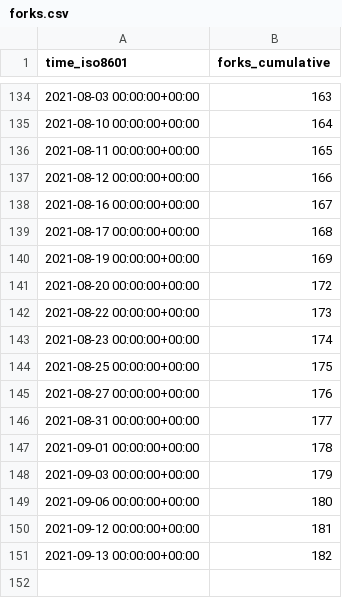
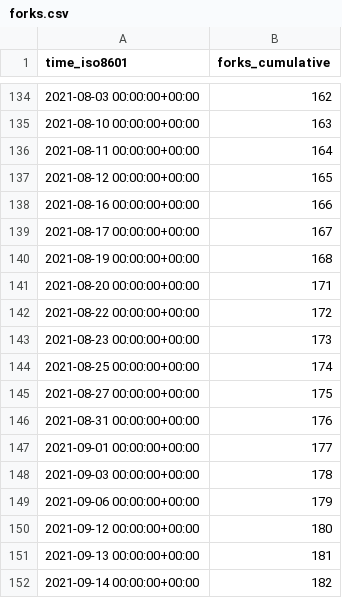
Before and after one commit to DevSCNinja/starport, a CSV file: tendermint/starport/ghrs-data/forks.csv, drawn as a sheet; only a part is shown, gaps mark what is left out; the diff covers the shown part only.

```diff
--- a/tendermint/starport/ghrs-data/forks.csv
+++ b/tendermint/starport/ghrs-data/forks.csv
@@ -134,18 +134,19 @@ time_iso8601,forks_cumulative
-2021-08-03 00:00:00+00:00,163
-2021-08-10 00:00:00+00:00,164
-2021-08-11 00:00:00+00:00,165
-2021-08-12 00:00:00+00:00,166
-2021-08-16 00:00:00+00:00,167
-2021-08-17 00:00:00+00:00,168
-2021-08-19 00:00:00+00:00,169
-2021-08-20 00:00:00+00:00,172
-2021-08-22 00:00:00+00:00,173
-2021-08-23 00:00:00+00:00,174
-2021-08-25 00:00:00+00:00,175
-2021-08-27 00:00:00+00:00,176
-2021-08-31 00:00:00+00:00,177
-2021-09-01 00:00:00+00:00,178
-2021-09-03 00:00:00+00:00,179
-2021-09-06 00:00:00+00:00,180
-2021-09-12 00:00:00+00:00,181
-2021-09-13 00:00:00+00:00,182
+2021-08-03 00:00:00+00:00,162
+2021-08-10 00:00:00+00:00,163
+2021-08-11 00:00:00+00:00,164
+2021-08-12 00:00:00+00:00,165
+2021-08-16 00:00:00+00:00,166
+2021-08-17 00:00:00+00:00,167
+2021-08-19 00:00:00+00:00,168
+2021-08-20 00:00:00+00:00,171
+2021-08-22 00:00:00+00:00,172
+2021-08-23 00:00:00+00:00,173
+2021-08-25 00:00:00+00:00,174
+2021-08-27 00:00:00+00:00,175
+2021-08-31 00:00:00+00:00,176
+2021-09-01 00:00:00+00:00,177
+2021-09-03 00:00:00+00:00,178
+2021-09-06 00:00:00+00:00,179
+2021-09-12 00:00:00+00:00,180
+2021-09-13 00:00:00+00:00,181
+2021-09-14 00:00:00+00:00,182
```
Also changed, not shown: 27 edited cells elsewhere in this file.
